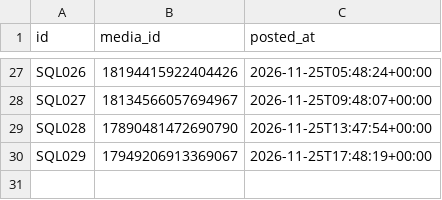
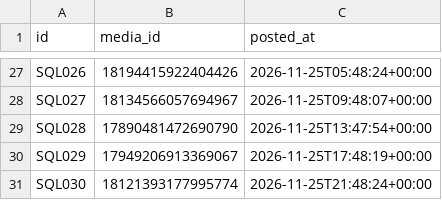
Before and after one commit to yavnish3/test_in_up, a CSV file: scheduler/posted_posts.csv, drawn as a sheet; only a part is shown, gaps mark what is left out; the diff names each change by its address in the sheet, - before the commit and + after, or states it on an @@ line.

```diff
--- a/scheduler/posted_posts.csv
+++ b/scheduler/posted_posts.csv
+row 31: SQL030 | 18121393177995774 | 2026-11-25T21:48:24+00:00
```
